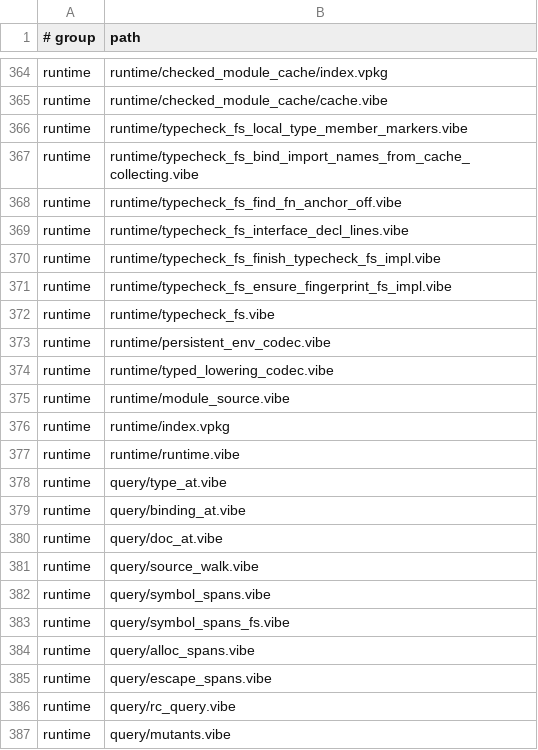
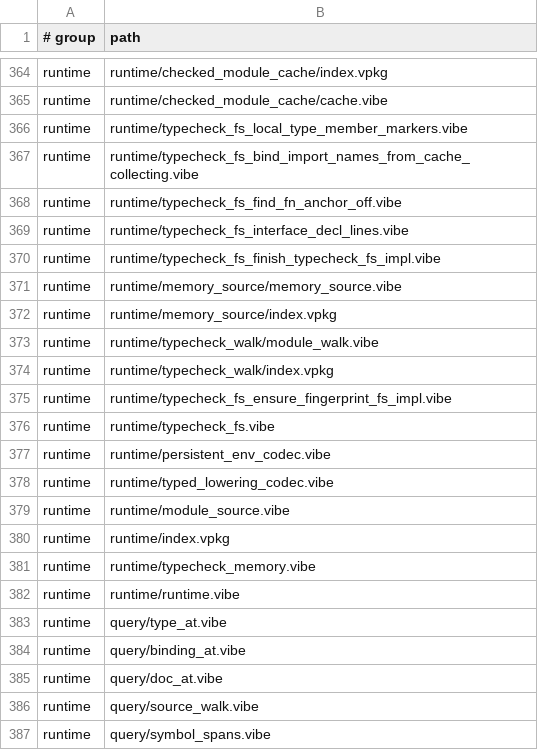
Before and after one commit to mizchi/vibe-lang, a TSV file: lib/@vibe/compiler/compiler_sources_manifest.tsv, drawn as a sheet; only a part is shown, gaps mark what is left out; the shorter side is filled out with more unchanged rows; the diff names each change by its address in the sheet, - before the commit and + after, or states it on an @@ line.

Commit message:
refactor(type-db): share source-provider module checking (#3702)
* refactor(type-db): share source-provider module checking

* fix(type-db): preserve retry state and API diagnostics

* fix(type-db): invalidate dependency stamps on source membership changes

```diff
--- a/lib/@vibe/compiler/compiler_sources_manifest.tsv
+++ b/lib/@vibe/compiler/compiler_sources_manifest.tsv
+row 371: runtime | runtime/memory_source/memory_source.vibe
+row 372: runtime | runtime/memory_source/index.vpkg
+row 373: runtime | runtime/typecheck_walk/module_walk.vibe
+row 374: runtime | runtime/typecheck_walk/index.vpkg
+row 381: runtime | runtime/typecheck_memory.vibe
```
Also changed, not shown: 25 other files.
